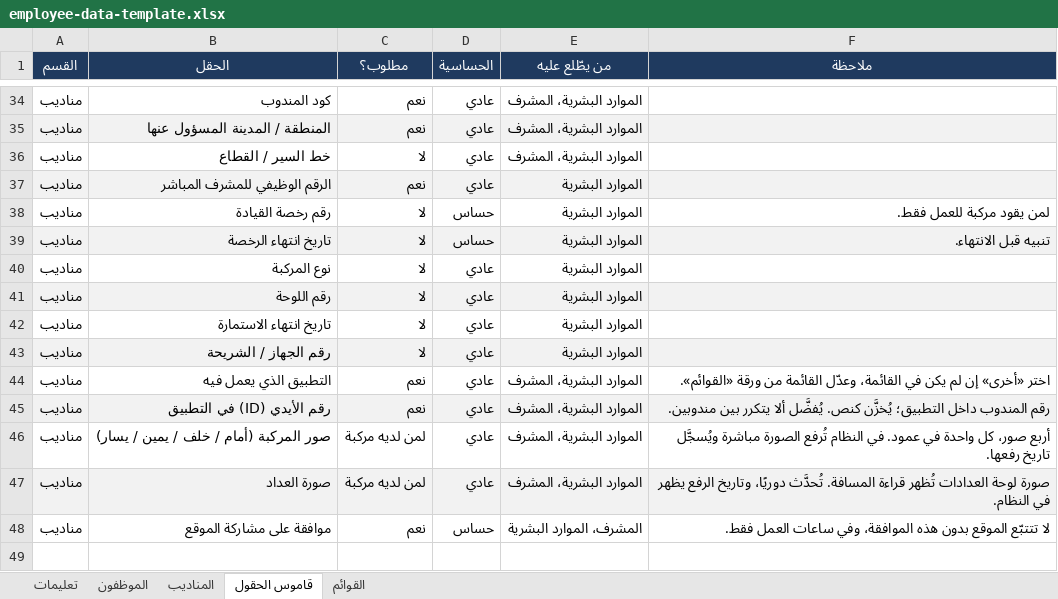
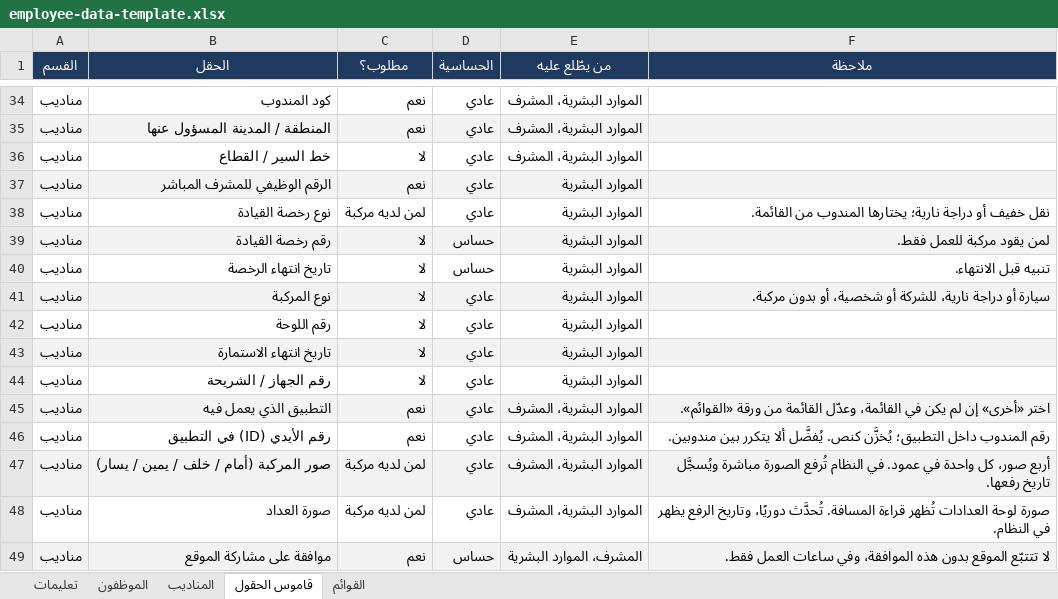
Before and after one commit to jobefayiz-tech/bug-free-guacamole, an Excel workbook: employee-data-template.xlsx, sheet قاموس الحقول, drawn as a sheet; only a part is shown, gaps mark what is left out; values as stored, in another font and other column widths than the file's, no borders; addresses are those after the commit; the diff names each change by its address in the sheet, - before the commit and + after, or states it on an @@ line.

```diff
--- a/employee-data-template.xlsx (sheet قاموس الحقول)
+++ b/employee-data-template.xlsx (sheet قاموس الحقول)
+row 38: مناديب | نوع رخصة القيادة | لمن لديه مركبة | عادي | الموارد البشرية | نقل خفيف أو دراجة نارية؛ يختارها المندوب من القائمة.
-A39:F39 fill: none
+A39:F39 fill: #F2F2F2
-A40:F40 fill: #F2F2F2
+A40:F40 fill: none
-A41:F41 fill: none
+A41:F41 fill: #F2F2F2
-F41 (ملاحظة): (empty)
+F41 (ملاحظة): سيارة أو دراجة نارية، للشركة أو شخصية، أو بدون مركبة.
-A42:F42 fill: #F2F2F2
+A42:F42 fill: none
-A43:F43 fill: none
+A43:F43 fill: #F2F2F2
-A44:F44 fill: #F2F2F2
+A44:F44 fill: none
-A45:F45 fill: none
+A45:F45 fill: #F2F2F2
-A46:F46 fill: #F2F2F2
+A46:F46 fill: none
-A47:F47 fill: none
+A47:F47 fill: #F2F2F2
-A48:F48 fill: #F2F2F2
+A48:F48 fill: none
-A49:F49 fill: none
+A49:F49 fill: #F2F2F2
```
Also changed, not shown: sheet القوائم, sheet المناديب, 9 other files.
